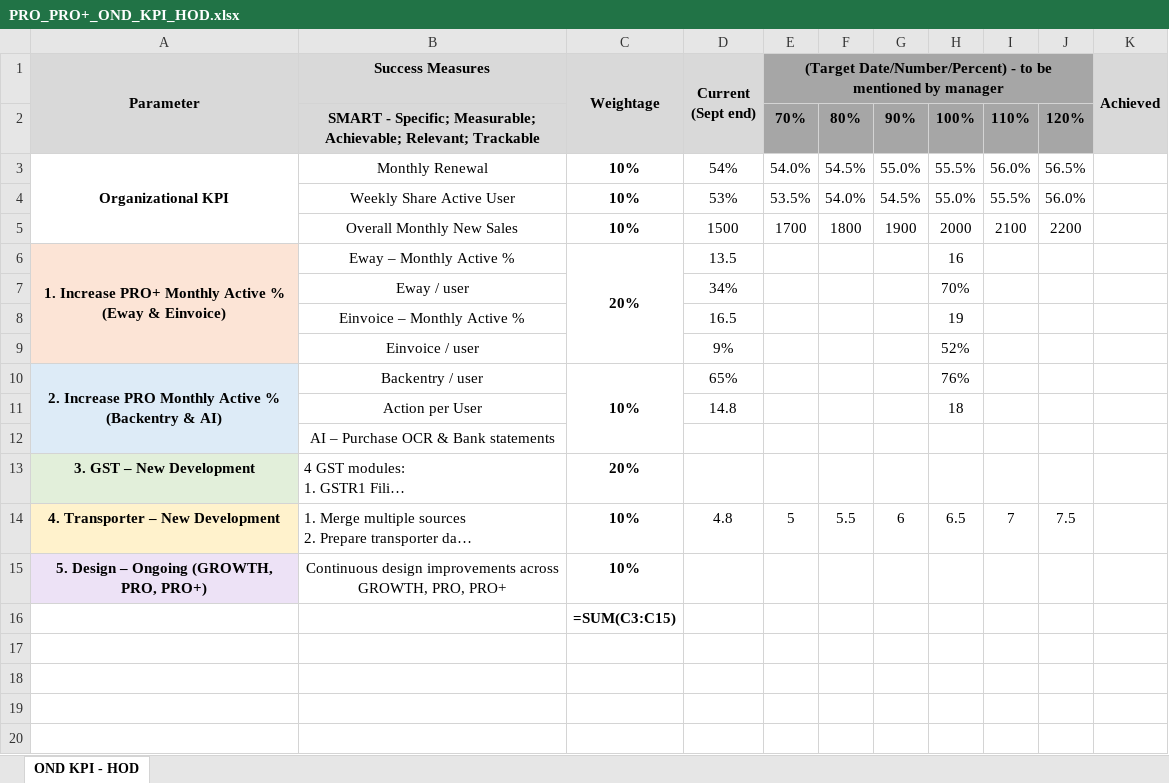
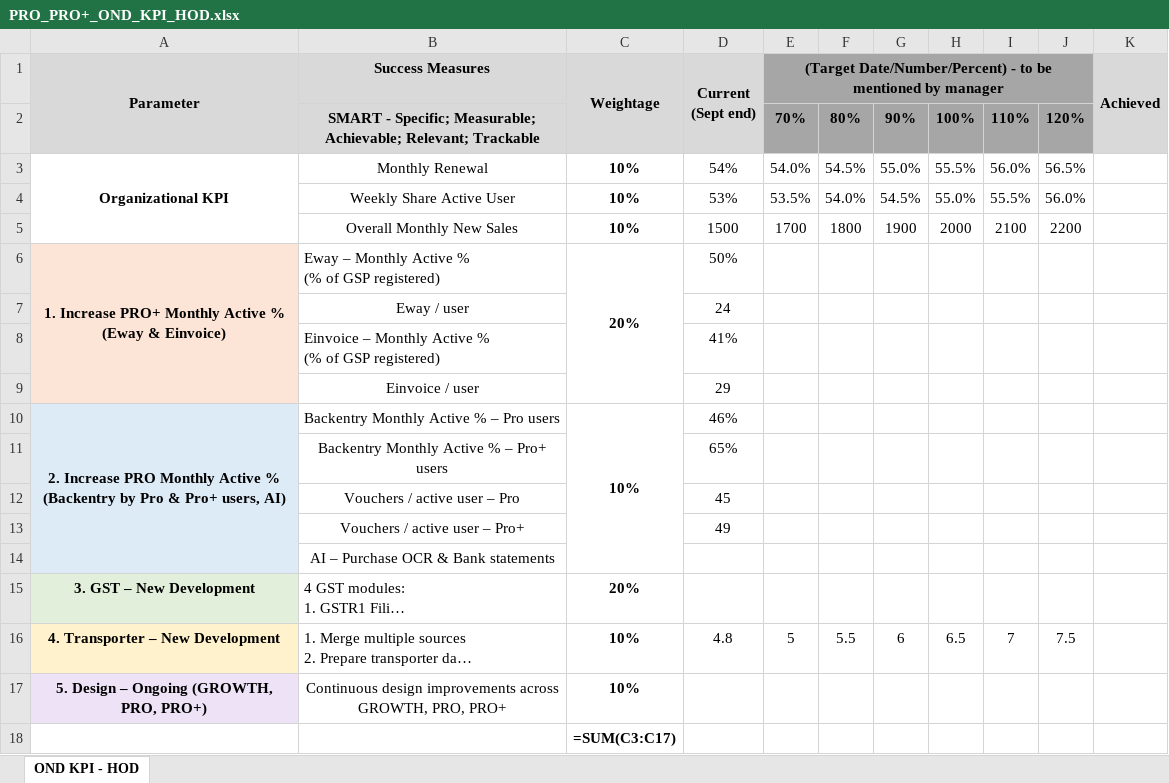
Before and after one commit to rajkothari1/incbusiness-ig-assets, an Excel workbook: PRO_PRO+_OND_KPI_HOD.xlsx, sheet OND KPI - HOD, drawn as a sheet; long unchanged cells end in …; values as stored, in another font and other column widths than the file's, no borders; formulas without a stored value are shown as written; removed rows and columns are numbered as before the commit, all else as after; ↵ is a line break in a cell; the diff names each change by its address in the sheet, - before the commit and + after, or states it on an @@ line.

```diff
--- a/PRO_PRO+_OND_KPI_HOD.xlsx (sheet OND KPI - HOD)
+++ b/PRO_PRO+_OND_KPI_HOD.xlsx (sheet OND KPI - HOD)
-row 6: 1. Increase PRO+ Monthly Active % ↵ (Eway & Einvoice) | Eway – Monthly Active % | 20% | 13.5 |  |  |  | 16
+row 6: 1. Increase PRO+ Monthly Active % ↵ (Eway & Einvoice) | Eway – Monthly Active % ↵ (% of GSP registered) | 20% | 50%
-D7 (Current (Sept end)): 34%
+D7 (Current (Sept end)): 24
-H7: 70%
+H7: (empty)
-row 8:  | Einvoice – Monthly Active % |  | 16.5 |  |  |  | 19
+row 8:  | Einvoice – Monthly Active % ↵ (% of GSP registered) |  | 41%
-D9 (Current (Sept end)): 9%
+D9 (Current (Sept end)): 29
-H9: 52%
+H9: (empty)
-row 10: 2. Increase PRO Monthly Active % ↵ (Backentry & AI) | Backentry / user | 10% | 65% |  |  |  | 76%
-row 11:  | Action per User |  | 14.8 |  |  |  | 18
+row 10: 2. Increase PRO Monthly Active % ↵ (Backentry by Pro & Pro+ users, AI) | Backentry Monthly Active % – Pro users | 10% | 46%
+row 11:  | Backentry Monthly Active % – Pro+ users |  | 65%
+row 12:  | Vouchers / active user – Pro |  | 45
+row 13:  | Vouchers / active user – Pro+ |  | 49
-C18 (Weightage): =SUM(C3:C15)
+C18 (Weightage): =SUM(C3:C17)
```
Also changed, not shown: 1 other file.
